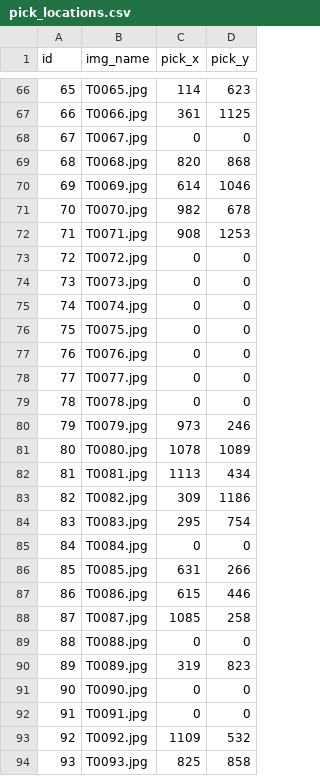
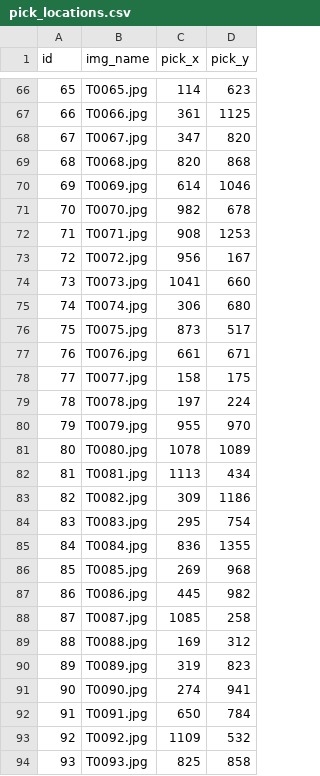
Before and after one commit to wolflint/PickSpotterAI, a CSV file: data/pick_locations.csv, drawn as a sheet; only a part is shown, gaps mark what is left out; the diff covers the shown part only.

```diff
--- a/data/pick_locations.csv
+++ b/data/pick_locations.csv
@@ -67,3 +67,3 @@ id,img_name,pick_x,pick_y
 66,T0066.jpg,361,1125
-67,T0067.jpg,0,0
+67,T0067.jpg,347,820
 68,T0068.jpg,820,868
@@ -72,10 +72,10 @@ id,img_name,pick_x,pick_y
 71,T0071.jpg,908,1253
-72,T0072.jpg,0,0
-73,T0073.jpg,0,0
-74,T0074.jpg,0,0
-75,T0075.jpg,0,0
-76,T0076.jpg,0,0
-77,T0077.jpg,0,0
-78,T0078.jpg,0,0
-79,T0079.jpg,973,246
+72,T0072.jpg,956,167
+73,T0073.jpg,1041,660
+74,T0074.jpg,306,680
+75,T0075.jpg,873,517
+76,T0076.jpg,661,671
+77,T0077.jpg,158,175
+78,T0078.jpg,197,224
+79,T0079.jpg,955,970
 80,T0080.jpg,1078,1089
@@ -84,10 +84,10 @@ id,img_name,pick_x,pick_y
 83,T0083.jpg,295,754
-84,T0084.jpg,0,0
-85,T0085.jpg,631,266
-86,T0086.jpg,615,446
+84,T0084.jpg,836,1355
+85,T0085.jpg,269,968
+86,T0086.jpg,445,982
 87,T0087.jpg,1085,258
-88,T0088.jpg,0,0
+88,T0088.jpg,169,312
 89,T0089.jpg,319,823
-90,T0090.jpg,0,0
-91,T0091.jpg,0,0
+90,T0090.jpg,274,941
+91,T0091.jpg,650,784
 92,T0092.jpg,1109,532
```
Also changed, not shown: 26 edited cells elsewhere in this file, 1 other file.
